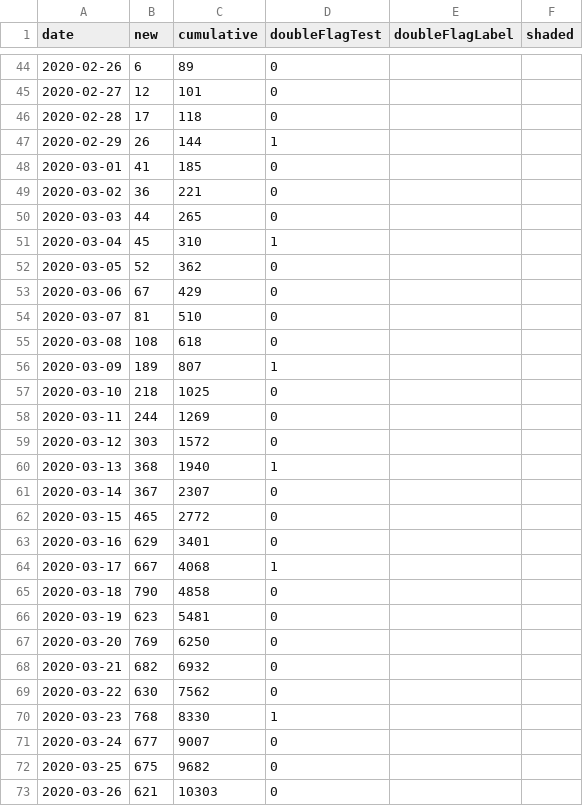
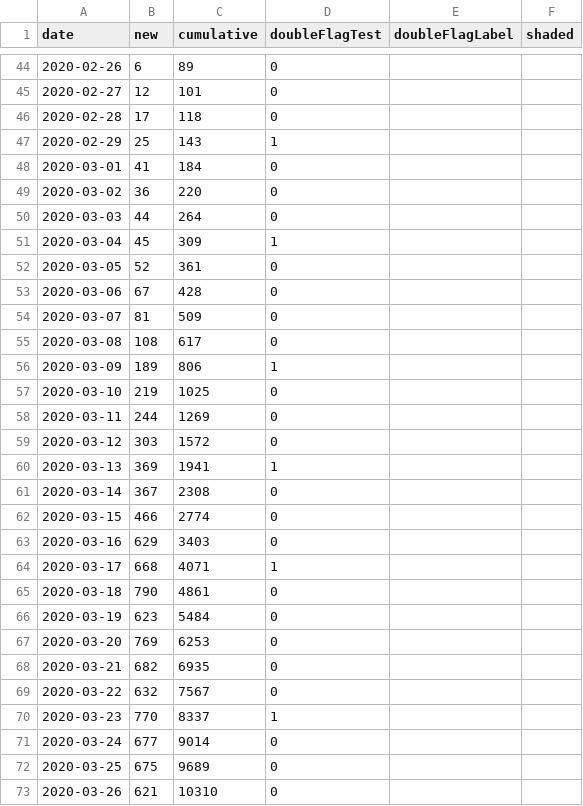
Before and after one commit to dlanger/coronavirus-hc-infobase-archive-OLD, a CSV file: CA__covid19-epiSummary-casesovertime__latest.csv, drawn as a sheet; only a part is shown, gaps mark what is left out; the diff covers the shown part only.

```diff
--- a/CA__covid19-epiSummary-casesovertime__latest.csv
+++ b/CA__covid19-epiSummary-casesovertime__latest.csv
@@ -46,28 +46,28 @@ date,new,cumulative,doubleFlagTest,doubleFlagLabel,shaded
 2020-02-28,17,118,0,,
-2020-02-29,26,144,1,,
-2020-03-01,41,185,0,,
-2020-03-02,36,221,0,,
-2020-03-03,44,265,0,,
-2020-03-04,45,310,1,,
-2020-03-05,52,362,0,,
-2020-03-06,67,429,0,,
-2020-03-07,81,510,0,,
-2020-03-08,108,618,0,,
-2020-03-09,189,807,1,,
-2020-03-10,218,1025,0,,
+2020-02-29,25,143,1,,
+2020-03-01,41,184,0,,
+2020-03-02,36,220,0,,
+2020-03-03,44,264,0,,
+2020-03-04,45,309,1,,
+2020-03-05,52,361,0,,
+2020-03-06,67,428,0,,
+2020-03-07,81,509,0,,
+2020-03-08,108,617,0,,
+2020-03-09,189,806,1,,
+2020-03-10,219,1025,0,,
 2020-03-11,244,1269,0,,
 2020-03-12,303,1572,0,,
-2020-03-13,368,1940,1,,
-2020-03-14,367,2307,0,,
-2020-03-15,465,2772,0,,
-2020-03-16,629,3401,0,,
-2020-03-17,667,4068,1,,
-2020-03-18,790,4858,0,,
-2020-03-19,623,5481,0,,
-2020-03-20,769,6250,0,,
-2020-03-21,682,6932,0,,
-2020-03-22,630,7562,0,,
-2020-03-23,768,8330,1,,
-2020-03-24,677,9007,0,,
-2020-03-25,675,9682,0,,
-2020-03-26,621,10303,0,,
+2020-03-13,369,1941,1,,
+2020-03-14,367,2308,0,,
+2020-03-15,466,2774,0,,
+2020-03-16,629,3403,0,,
+2020-03-17,668,4071,1,,
+2020-03-18,790,4861,0,,
+2020-03-19,623,5484,0,,
+2020-03-20,769,6253,0,,
+2020-03-21,682,6935,0,,
+2020-03-22,632,7567,0,,
+2020-03-23,770,8337,1,,
+2020-03-24,677,9014,0,,
+2020-03-25,675,9689,0,,
+2020-03-26,621,10310,0,,
```
Also changed, not shown: 1 added row and 82 edited cells elsewhere in this file, CA__covid19-epiSummary-agegroups2__latest.csv, CA__covid19__latest.csv, 2 other files.
